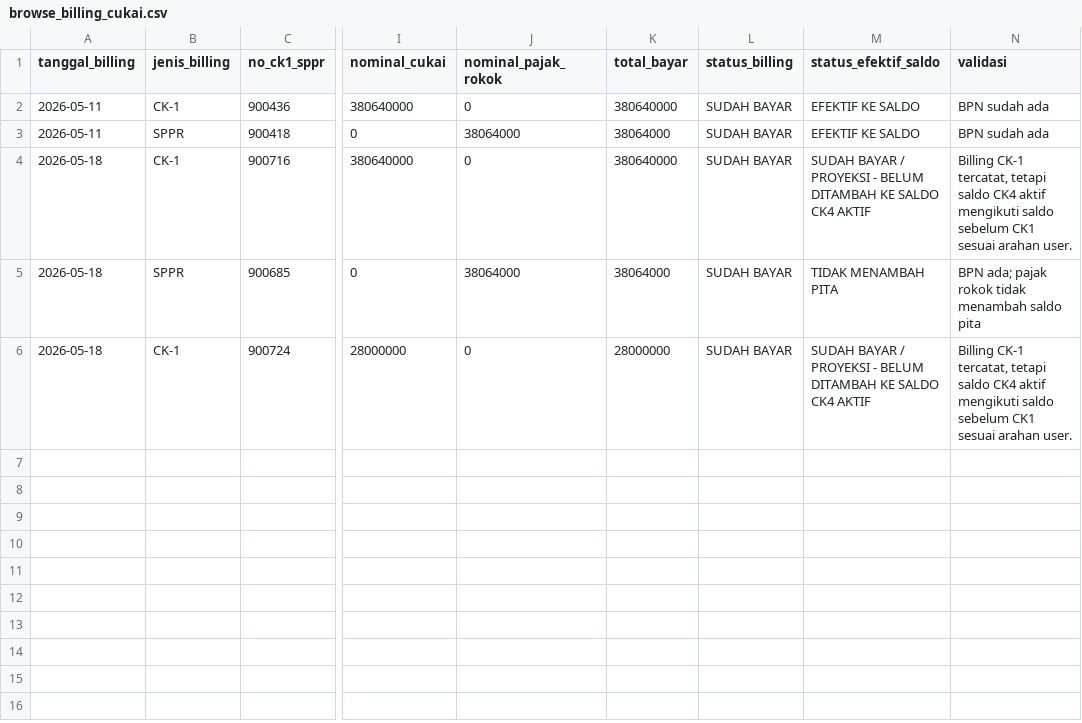
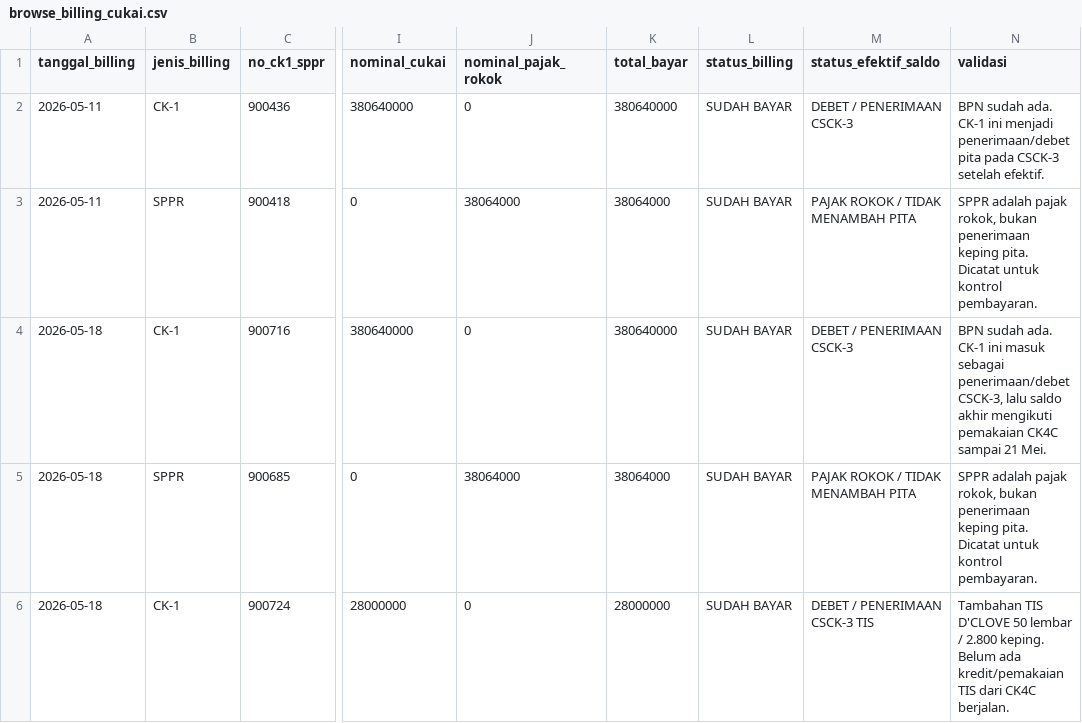
Before and after one commit to cengkehsigaret99-del/BAL-99-Work-Assistant-Cockpit, a CSV file: browse_billing_cukai.csv, drawn as a sheet; only a part is shown, gaps mark what is left out; the diff names each change by its address in the sheet, - before the commit and + after, or states it on an @@ line.

Commit message:
Sync billing cukai status with CSCK-3 debit and SPPR logic

```diff
--- a/browse_billing_cukai.csv
+++ b/browse_billing_cukai.csv
-M2 (status_efektif_saldo): EFEKTIF KE SALDO
+M2 (status_efektif_saldo): DEBET / PENERIMAAN CSCK-3
-N2 (validasi): BPN sudah ada
+N2 (validasi): BPN sudah ada. CK-1 ini menjadi penerimaan/debet pita pada CSCK-3 setelah efektif.
-M3 (status_efektif_saldo): EFEKTIF KE SALDO
+M3 (status_efektif_saldo): PAJAK ROKOK / TIDAK MENAMBAH PITA
-N3 (validasi): BPN sudah ada
+N3 (validasi): SPPR adalah pajak rokok, bukan penerimaan keping pita. Dicatat untuk kontrol pembayaran.
-M4 (status_efektif_saldo): SUDAH BAYAR / PROYEKSI - BELUM DITAMBAH KE SALDO CK4 AKTIF
+M4 (status_efektif_saldo): DEBET / PENERIMAAN CSCK-3
-N4 (validasi): Billing CK-1 tercatat, tetapi saldo CK4 aktif mengikuti saldo sebelum CK1 sesuai arahan user.
+N4 (validasi): BPN sudah ada. CK-1 ini masuk sebagai penerimaan/debet CSCK-3, lalu saldo akhir mengikuti pemakaian CK4C sampai 21 Mei.
-M5 (status_efektif_saldo): TIDAK MENAMBAH PITA
+M5 (status_efektif_saldo): PAJAK ROKOK / TIDAK MENAMBAH PITA
-N5 (validasi): BPN ada; pajak rokok tidak menambah saldo pita
+N5 (validasi): SPPR adalah pajak rokok, bukan penerimaan keping pita. Dicatat untuk kontrol pembayaran.
-M6 (status_efektif_saldo): SUDAH BAYAR / PROYEKSI - BELUM DITAMBAH KE SALDO CK4 AKTIF
+M6 (status_efektif_saldo): DEBET / PENERIMAAN CSCK-3 TIS
-N6 (validasi): Billing CK-1 tercatat, tetapi saldo CK4 aktif mengikuti saldo sebelum CK1 sesuai arahan user.
+N6 (validasi): Tambahan TIS D'CLOVE 50 lembar / 2.800 keping. Belum ada kredit/pemakaian TIS dari CK4C berjalan.
```
